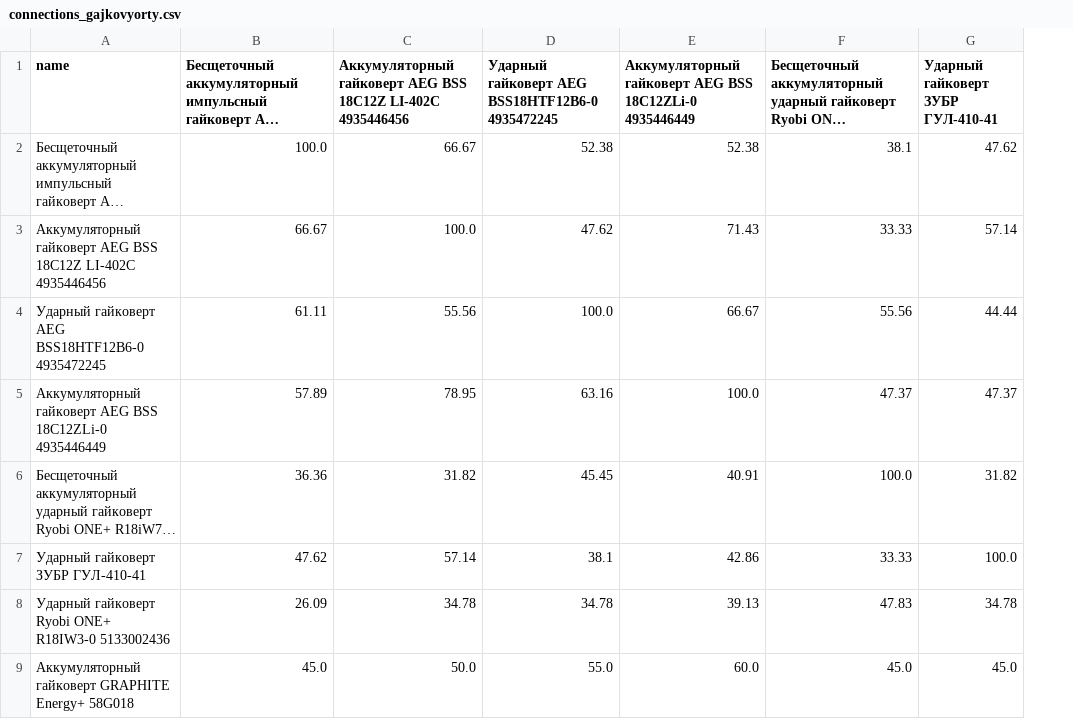
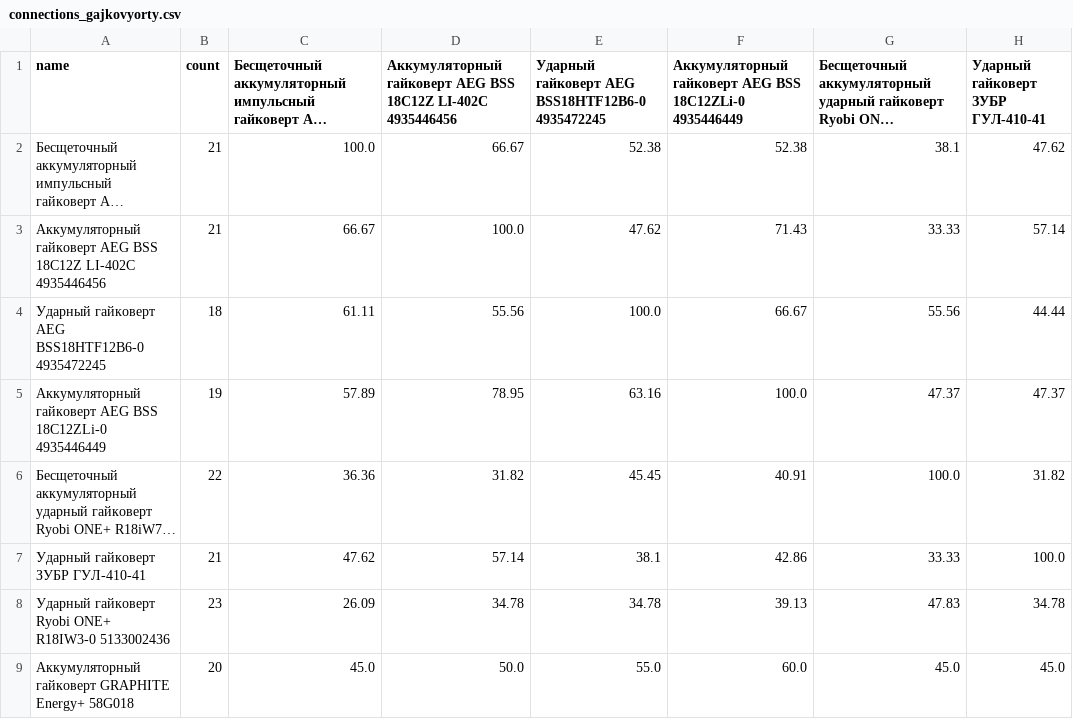
Before and after one commit to Mechnuna/streamlit, a CSV file: connections_gajkovyorty.csv, drawn as a sheet; only a part is shown; long unchanged cells end in …; the diff names each change by its address in the sheet, - before the commit and + after, or states it on an @@ line.

```diff
--- a/connections_gajkovyorty.csv
+++ b/connections_gajkovyorty.csv
+column B (count), rows 2-9: 21 | 21 | 18 | 19 | 22 | 21 | 23 | 20
```
Also changed, not shown: 2 other files.
